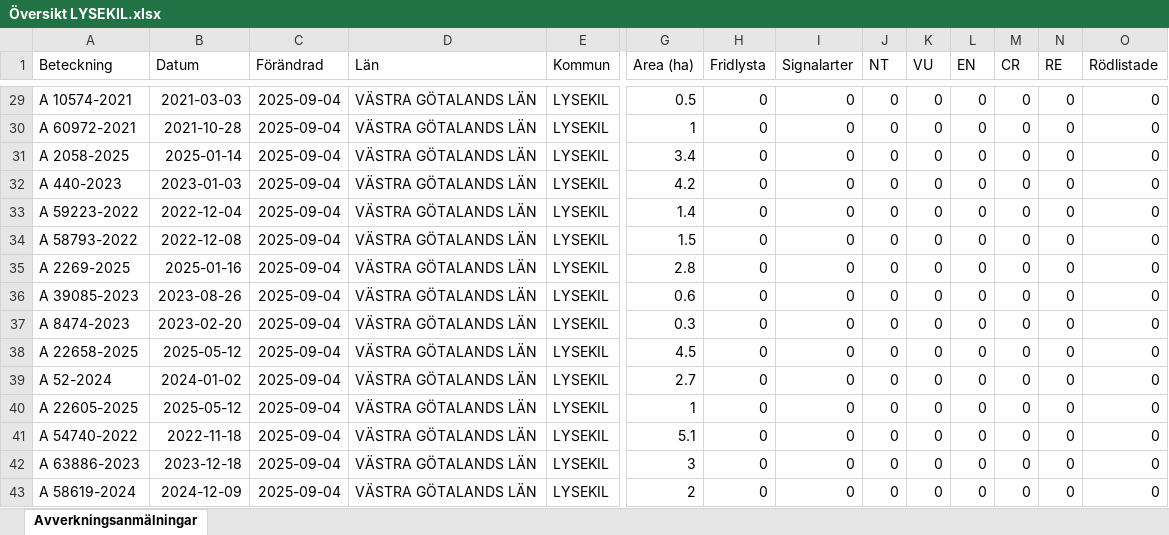
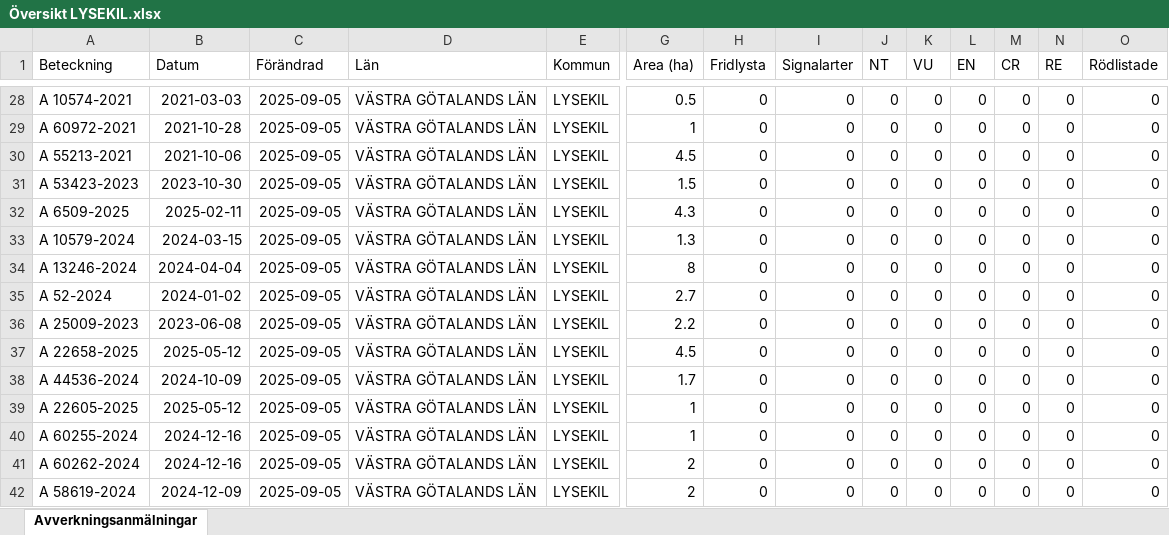
Before and after one commit to klasma/Logging_1484, an Excel workbook: Översikt LYSEKIL.xlsx, sheet Avverkningsanmälningar, drawn as a sheet; only a part is shown, gaps mark what is left out; values as stored, in another font and other column widths than the file's, no borders; removed rows and columns are numbered as before the commit, all else as after; rows hold the shown columns only; the diff covers the shown part only; the diff names each change by its address in the sheet, - before the commit and + after, or states it on an @@ line.

```diff
--- a/Översikt LYSEKIL.xlsx (sheet Avverkningsanmälningar)
+++ b/Översikt LYSEKIL.xlsx (sheet Avverkningsanmälningar)
-C28:C30 (Förändrad): 2025-09-04
+C28:C30 (Förändrad): 2025-09-05
-A30 (Beteckning): A 2058-2025
+A30 (Beteckning): A 55213-2021
-B30 (Datum): 2025-01-14
+B30 (Datum): 2021-10-06
-G30 (Area (ha)): 3.4
+G30 (Area (ha)): 4.5
-row 32: A 440-2023 | 2023-01-03 | 2025-09-04 | VÄSTRA GÖTALANDS LÄN | LYSEKIL | 4.2 | 0 | 0 | 0 | 0 | 0 | 0 | 0 | 0
-row 33: A 59223-2022 | 2022-12-04 | 2025-09-04 | VÄSTRA GÖTALANDS LÄN | LYSEKIL | 1.4 | 0 | 0 | 0 | 0 | 0 | 0 | 0 | 0
-A31 (Beteckning): A 58793-2022
+A31 (Beteckning): A 53423-2023
-B31 (Datum): 2022-12-08
+B31 (Datum): 2023-10-30
-C31:C34 (Förändrad): 2025-09-04
+C31:C34 (Förändrad): 2025-09-05
-A32 (Beteckning): A 2269-2025
+A32 (Beteckning): A 6509-2025
-B32 (Datum): 2025-01-16
+B32 (Datum): 2025-02-11
-G32 (Area (ha)): 2.8
+G32 (Area (ha)): 4.3
-A33 (Beteckning): A 39085-2023
+A33 (Beteckning): A 10579-2024
-B33 (Datum): 2023-08-26
+B33 (Datum): 2024-03-15
-G33 (Area (ha)): 0.6
+G33 (Area (ha)): 1.3
-A34 (Beteckning): A 8474-2023
+A34 (Beteckning): A 13246-2024
-B34 (Datum): 2023-02-20
+B34 (Datum): 2024-04-04
-G34 (Area (ha)): 0.3
+G34 (Area (ha)): 8
-row 38: A 22658-2025 | 2025-05-12 | 2025-09-04 | VÄSTRA GÖTALANDS LÄN | LYSEKIL | 4.5 | 0 | 0 | 0 | 0 | 0 | 0 | 0 | 0
-C35 (Förändrad): 2025-09-04
+C35 (Förändrad): 2025-09-05
+row 36: A 25009-2023 | 2023-06-08 | 2025-09-05 | VÄSTRA GÖTALANDS LÄN | LYSEKIL | 2.2 | 0 | 0 | 0 | 0 | 0 | 0 | 0 | 0
+row 37: A 22658-2025 | 2025-05-12 | 2025-09-05 | VÄSTRA GÖTALANDS LÄN | LYSEKIL | 4.5 | 0 | 0 | 0 | 0 | 0 | 0 | 0 | 0
+row 38: A 44536-2024 | 2024-10-09 | 2025-09-05 | VÄSTRA GÖTALANDS LÄN | LYSEKIL | 1.7 | 0 | 0 | 0 | 0 | 0 | 0 | 0 | 0
-C39:C42 (Förändrad): 2025-09-04
+C39:C42 (Förändrad): 2025-09-05
-A40 (Beteckning): A 54740-2022
+A40 (Beteckning): A 60255-2024
-B40 (Datum): 2022-11-18
+B40 (Datum): 2024-12-16
-G40 (Area (ha)): 5.1
+G40 (Area (ha)): 1
-A41 (Beteckning): A 63886-2023
+A41 (Beteckning): A 60262-2024
-B41 (Datum): 2023-12-18
+B41 (Datum): 2024-12-16
-G41 (Area (ha)): 3
+G41 (Area (ha)): 2
```
Also changed, not shown: 18 added rows, 18 removed rows and 113 edited cells elsewhere in this sheet, artfynd/A 15108-2023 artfynd.xlsx, artfynd/A 35783-2025 artfynd.xlsx, 40 other files.
